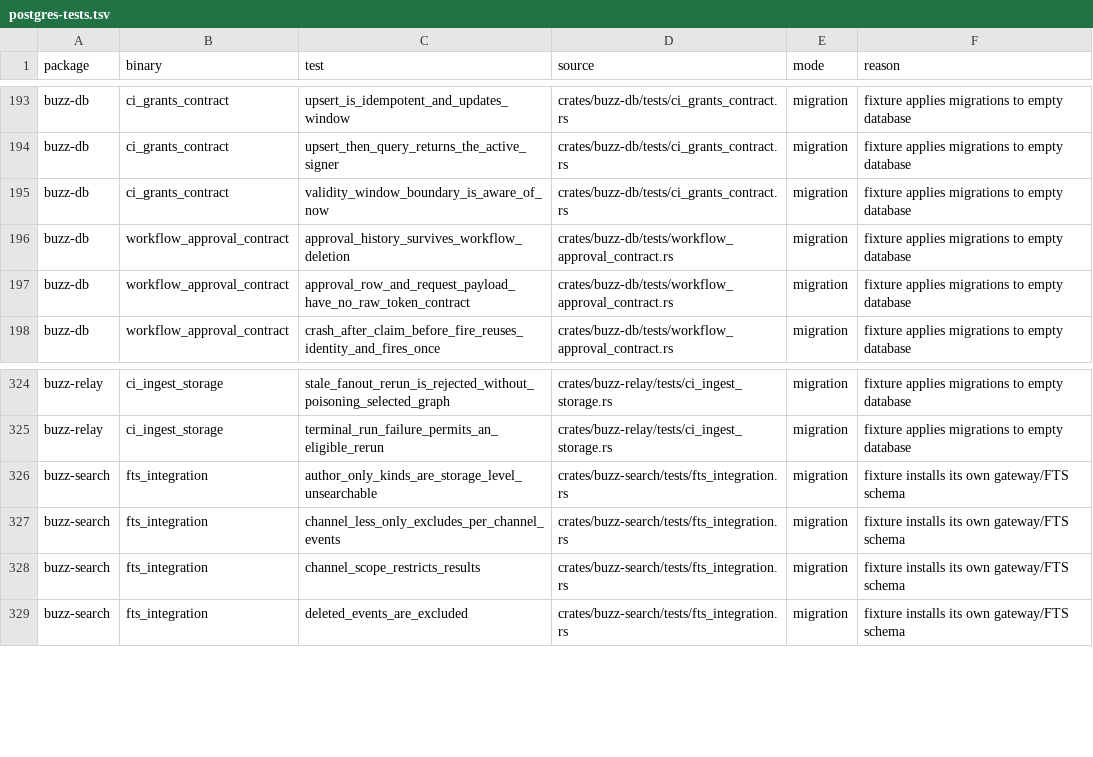
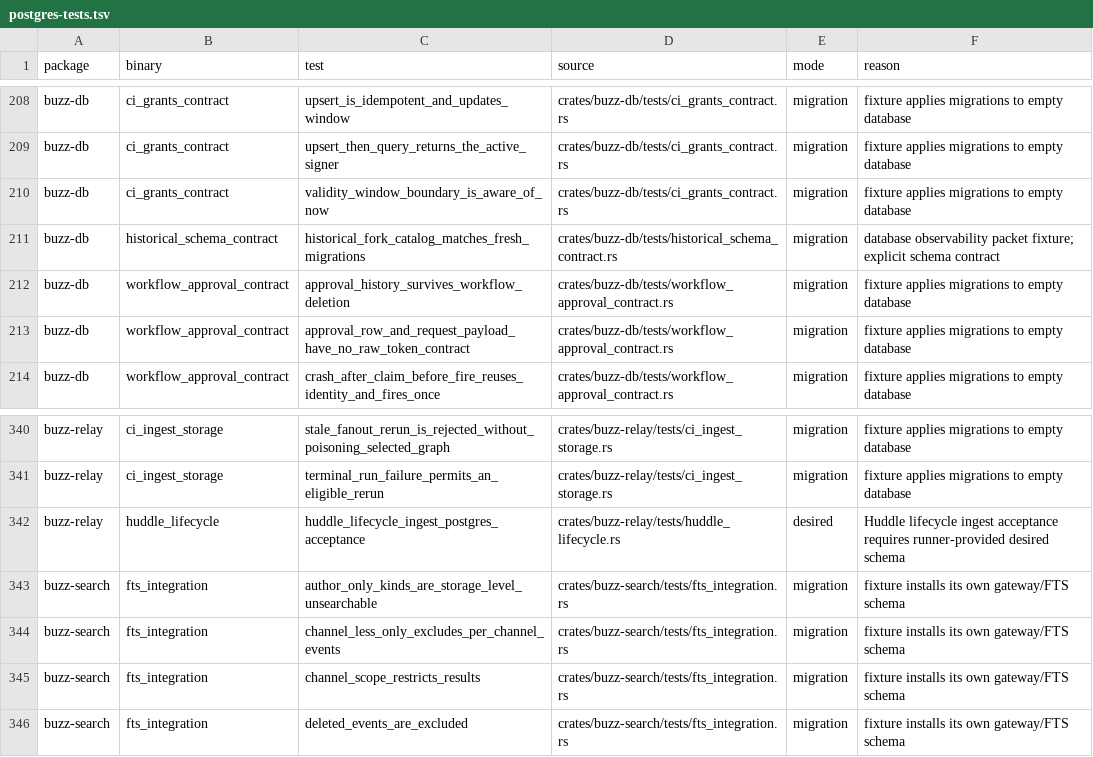
Before and after one commit to only21mil/buzz, a TSV file: scripts/postgres-tests.tsv, drawn as a sheet; only a part is shown, gaps mark what is left out; the diff covers the shown part only; the diff names each change by its address in the sheet, - before the commit and + after, or states it on an @@ line.

Commit message:
ci: admit integrated database fixtures and repair test lint
Signed-off-by: Victor Vogel <263261067+only21mil@users.noreply.github.com>

```diff
--- a/scripts/postgres-tests.tsv
+++ b/scripts/postgres-tests.tsv
+row 211: buzz-db | historical_schema_contract | historical_fork_catalog_matches_fresh_migrations | crates/buzz-db/tests/historical_schema_contract.rs | migration | database observability packet fixture; explicit schema contract
+row 342: buzz-relay | huddle_lifecycle | huddle_lifecycle_ingest_postgres_acceptance | crates/buzz-relay/tests/huddle_lifecycle.rs | desired | Huddle lifecycle ingest acceptance requires runner-provided desired schema
```
Also changed, not shown: 15 added rows elsewhere in this file, 2 other files.
